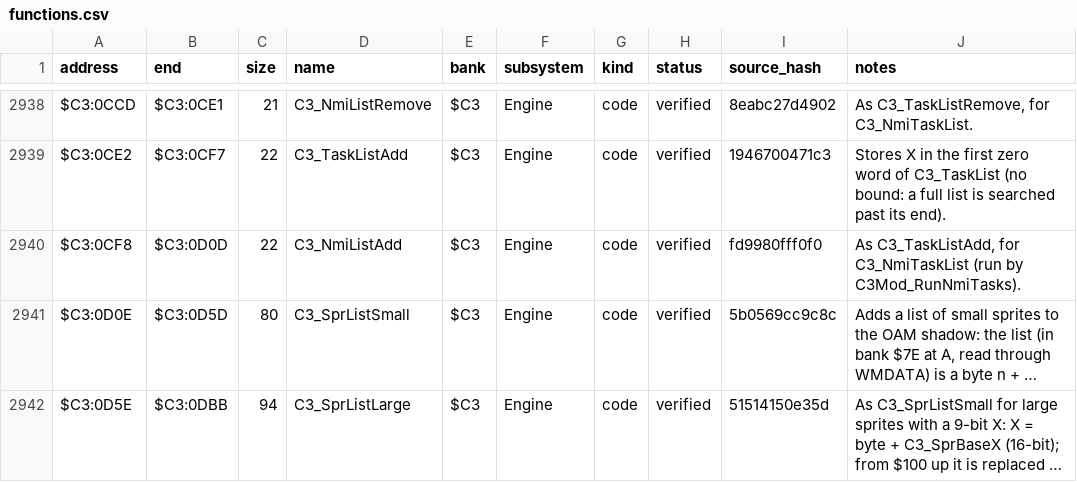
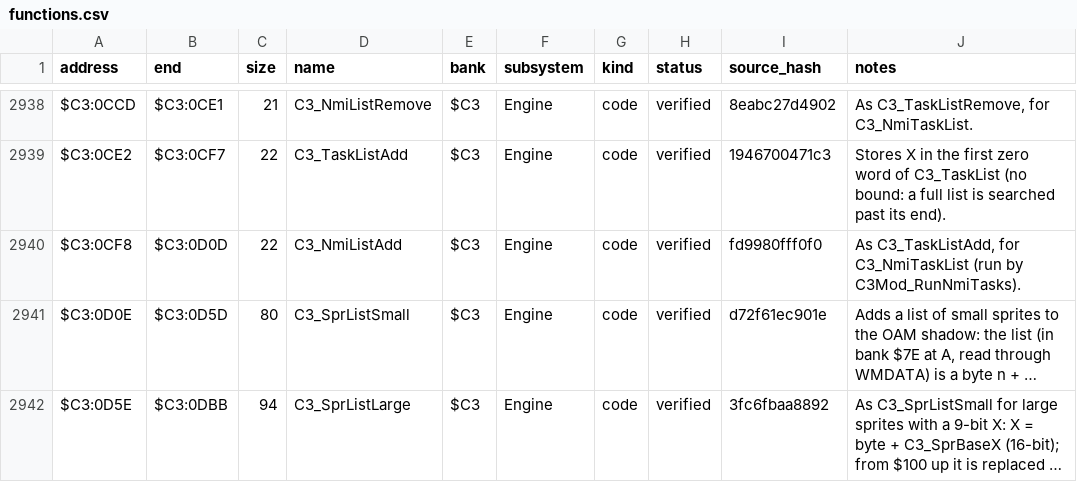
Before and after one commit to ThisIsAkill/Kajar-site, a CSV file: data/functions.csv, drawn as a sheet; only a part is shown, gaps mark what is left out; long unchanged cells end in …; the diff covers the shown part only; the diff names each change by its address in the sheet, - before the commit and + after, or states it on an @@ line.

```diff
--- a/data/functions.csv
+++ b/data/functions.csv
-I2941 (source_hash): 5b0569cc9c8c
+I2941 (source_hash): d72f61ec901e
-I2942 (source_hash): 51514150e35d
+I2942 (source_hash): 3fc6fbaa8892
```
Also changed, not shown: 7 edited cells elsewhere in this file, 7 other files.
